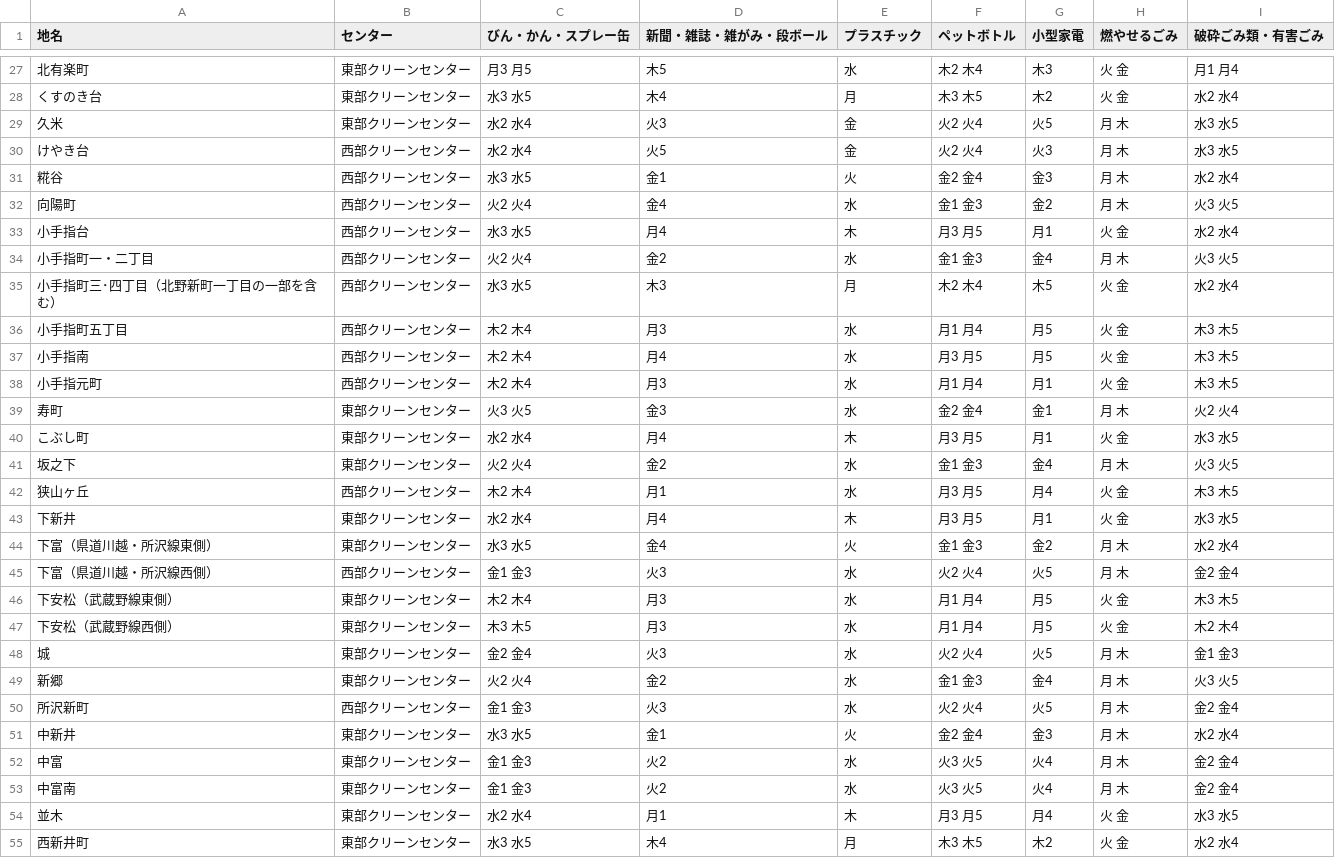
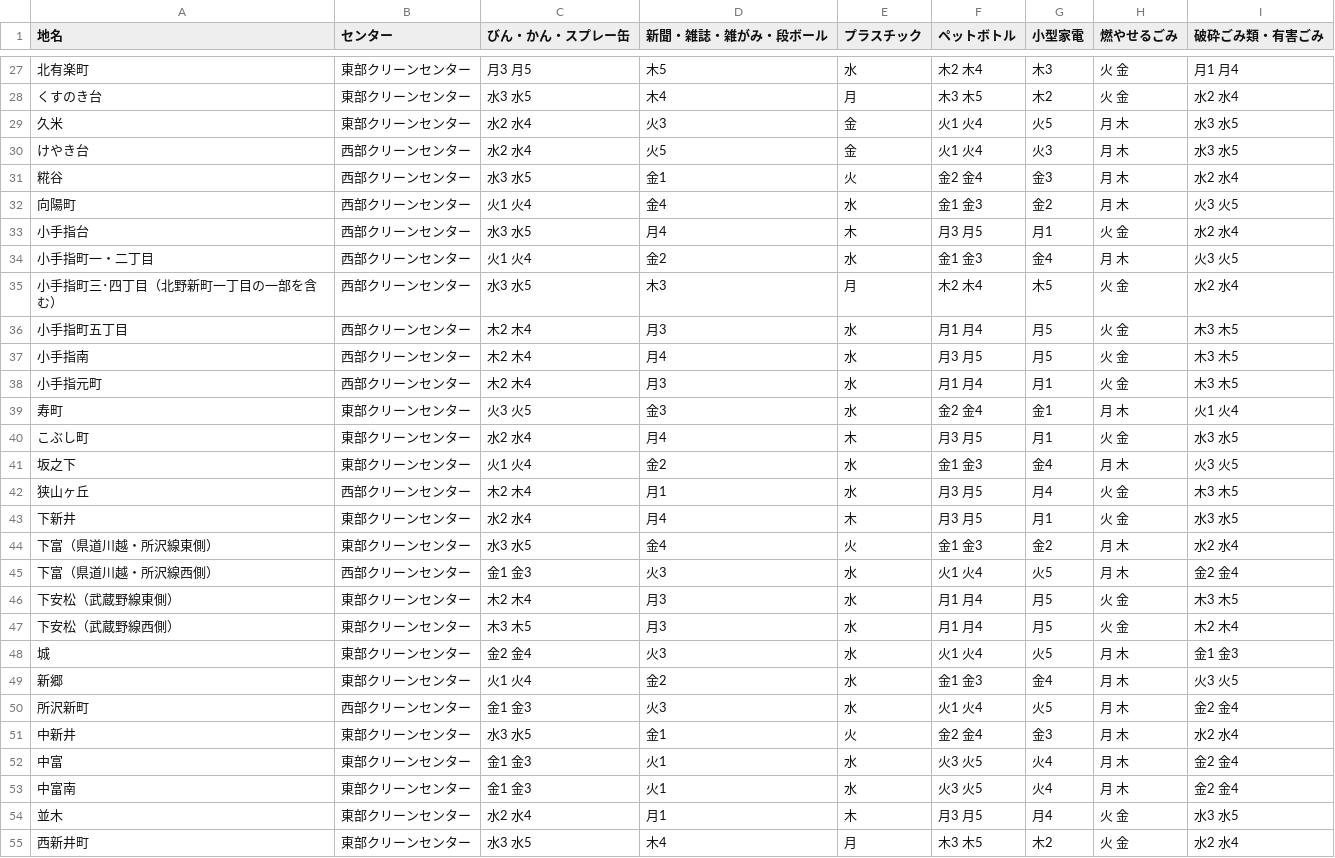
Before and after one commit to onot01/5374, a CSV file: data/area_days.csv, drawn as a sheet; only a part is shown, gaps mark what is left out; the diff covers the shown part only.

```diff
--- a/data/area_days.csv
+++ b/data/area_days.csv
@@ -28,8 +28,8 @@
 くすのき台,東部クリーンセンター,水3 水5,木4,月,木3 木5,木2,火 金,水2 水4
-久米,東部クリーンセンター,水2 水4,火3,金,火2 火4,火5,月 木,水3 水5
-けやき台,西部クリーンセンター,水2 水4,火5,金,火2 火4,火3,月 木,水3 水5
+久米,東部クリーンセンター,水2 水4,火3,金,火1 火4,火5,月 木,水3 水5
+けやき台,西部クリーンセンター,水2 水4,火5,金,火1 火4,火3,月 木,水3 水5
 糀谷,西部クリーンセンター,水3 水5,金1,火,金2 金4,金3,月 木,水2 水4
-向陽町,西部クリーンセンター,火2 火4,金4,水,金1 金3,金2,月 木,火3 火5
+向陽町,西部クリーンセンター,火1 火4,金4,水,金1 金3,金2,月 木,火3 火5
 小手指台,西部クリーンセンター,水3 水5,月4,木,月3 月5,月1,火 金,水2 水4
-小手指町一・二丁目,西部クリーンセンター,火2 火4,金2,水,金1 金3,金4,月 木,火3 火5
+小手指町一・二丁目,西部クリーンセンター,火1 火4,金2,水,金1 金3,金4,月 木,火3 火5
 小手指町三･四丁目（北野新町一丁目の一部を含む）,西部クリーンセンター,水3 水5,木3,月,木2 木4,木5,火 金,水2 水4
@@ -38,5 +38,5 @@
 小手指元町,西部クリーンセンター,木2 木4,月3,水,月1 月4,月1,火 金,木3 木5
-寿町,東部クリーンセンター,火3 火5,金3,水,金2 金4,金1,月 木,火2 火4
+寿町,東部クリーンセンター,火3 火5,金3,水,金2 金4,金1,月 木,火1 火4
 こぶし町,東部クリーンセンター,水2 水4,月4,木,月3 月5,月1,火 金,水3 水5
-坂之下,東部クリーンセンター,火2 火4,金2,水,金1 金3,金4,月 木,火3 火5
+坂之下,東部クリーンセンター,火1 火4,金2,水,金1 金3,金4,月 木,火3 火5
 狭山ヶ丘,西部クリーンセンター,木2 木4,月1,水,月3 月5,月4,火 金,木3 木5
@@ -44,11 +44,11 @@
 下富（県道川越・所沢線東側）,東部クリーンセンター,水3 水5,金4,火,金1 金3,金2,月 木,水2 水4
-下富（県道川越・所沢線西側）,西部クリーンセンター,金1 金3,火3,水,火2 火4,火5,月 木,金2 金4
+下富（県道川越・所沢線西側）,西部クリーンセンター,金1 金3,火3,水,火1 火4,火5,月 木,金2 金4
 下安松（武蔵野線東側）,東部クリーンセンター,木2 木4,月3,水,月1 月4,月5,火 金,木3 木5
 下安松（武蔵野線西側）,東部クリーンセンター,木3 木5,月3,水,月1 月4,月5,火 金,木2 木4
-城,東部クリーンセンター,金2 金4,火3,水,火2 火4,火5,月 木,金1 金3
-新郷,東部クリーンセンター,火2 火4,金2,水,金1 金3,金4,月 木,火3 火5
-所沢新町,西部クリーンセンター,金1 金3,火3,水,火2 火4,火5,月 木,金2 金4
+城,東部クリーンセンター,金2 金4,火3,水,火1 火4,火5,月 木,金1 金3
+新郷,東部クリーンセンター,火1 火4,金2,水,金1 金3,金4,月 木,火3 火5
+所沢新町,西部クリーンセンター,金1 金3,火3,水,火1 火4,火5,月 木,金2 金4
 中新井,東部クリーンセンター,水3 水5,金1,火,金2 金4,金3,月 木,水2 水4
-中富,東部クリーンセンター,金1 金3,火2,水,火3 火5,火4,月 木,金2 金4
-中富南,東部クリーンセンター,金1 金3,火2,水,火3 火5,火4,月 木,金2 金4
+中富,東部クリーンセンター,金1 金3,火1,水,火3 火5,火4,月 木,金2 金4
+中富南,東部クリーンセンター,金1 金3,火1,水,火3 火5,火4,月 木,金2 金4
 並木,東部クリーンセンター,水2 水4,月1,木,月3 月5,月4,火 金,水3 水5
```
Also changed, not shown: 28 edited cells elsewhere in this file.
